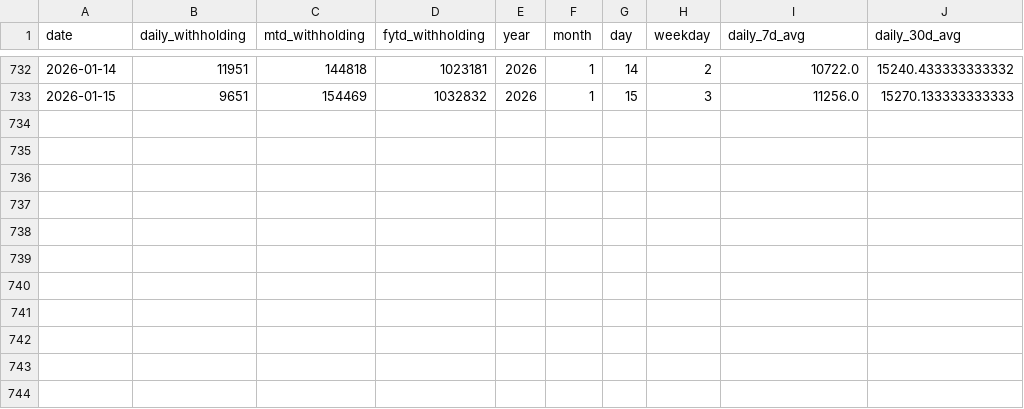
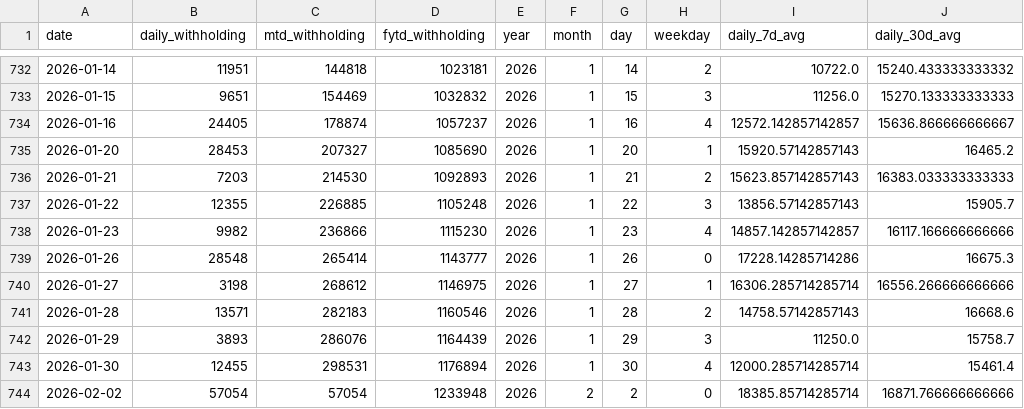
Before and after one commit to ela113arm-arch/macro-data-tracker, a CSV file: data/treasury_withholding.csv, drawn as a sheet; only a part is shown, gaps mark what is left out; the diff names each change by its address in the sheet, - before the commit and + after, or states it on an @@ line.

```diff
--- a/data/treasury_withholding.csv
+++ b/data/treasury_withholding.csv
+row 734: 2026-01-16 | 24405 | 178874 | 1057237 | 2026 | 1 | 16 | 4 | 12572.142857142857 | 15636.866666666667
+row 735: 2026-01-20 | 28453 | 207327 | 1085690 | 2026 | 1 | 20 | 1 | 15920.57142857143 | 16465.2
+row 736: 2026-01-21 | 7203 | 214530 | 1092893 | 2026 | 1 | 21 | 2 | 15623.857142857143 | 16383.033333333333
+row 737: 2026-01-22 | 12355 | 226885 | 1105248 | 2026 | 1 | 22 | 3 | 13856.57142857143 | 15905.7
+row 738: 2026-01-23 | 9982 | 236866 | 1115230 | 2026 | 1 | 23 | 4 | 14857.142857142857 | 16117.166666666666
+row 739: 2026-01-26 | 28548 | 265414 | 1143777 | 2026 | 1 | 26 | 0 | 17228.14285714286 | 16675.3
+row 740: 2026-01-27 | 3198 | 268612 | 1146975 | 2026 | 1 | 27 | 1 | 16306.285714285714 | 16556.266666666666
+row 741: 2026-01-28 | 13571 | 282183 | 1160546 | 2026 | 1 | 28 | 2 | 14758.57142857143 | 16668.6
+row 742: 2026-01-29 | 3893 | 286076 | 1164439 | 2026 | 1 | 29 | 3 | 11250.0 | 15758.7
+row 743: 2026-01-30 | 12455 | 298531 | 1176894 | 2026 | 1 | 30 | 4 | 12000.285714285714 | 15461.4
+row 744: 2026-02-02 | 57054 | 57054 | 1233948 | 2026 | 2 | 2 | 0 | 18385.85714285714 | 16871.766666666666
```
Also changed, not shown: data/commodities.csv, data/housing.csv, 30 other files.
